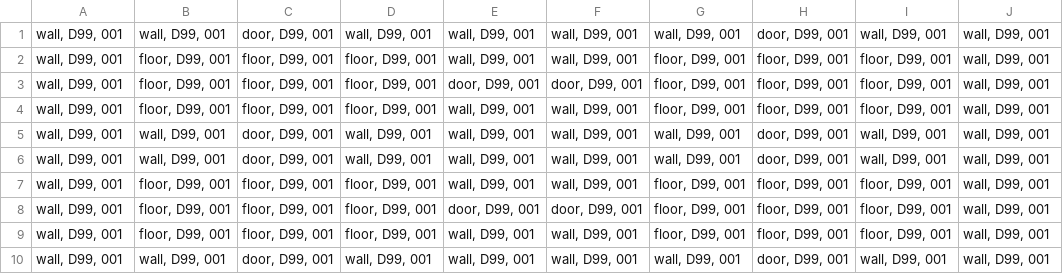
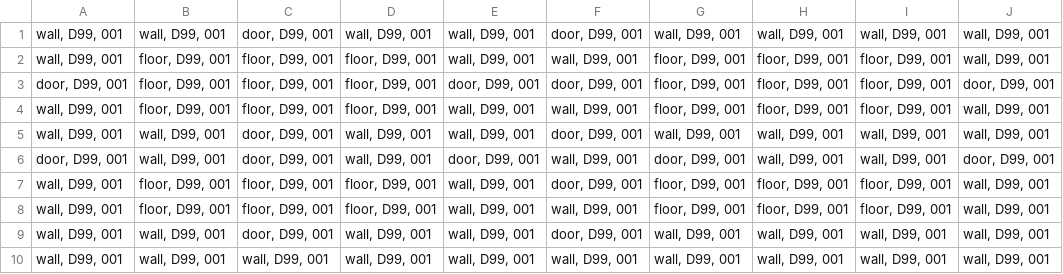
Before and after one commit to r4ptur3x/heavyArmor, a CSV file: maps/gitHubMapTestSmall.csv, drawn as a sheet.

Commit message:
Remake small map with merged shared walls and doors

```diff
--- a/maps/gitHubMapTestSmall.csv
+++ b/maps/gitHubMapTestSmall.csv
@@ -1,10 +1,10 @@
-"wall, D99, 001","wall, D99, 001","door, D99, 001","wall, D99, 001","wall, D99, 001","wall, D99, 001","wall, D99, 001","door, D99, 001","wall, D99, 001","wall, D99, 001"
+"wall, D99, 001","wall, D99, 001","door, D99, 001","wall, D99, 001","wall, D99, 001","door, D99, 001","wall, D99, 001","wall, D99, 001","wall, D99, 001","wall, D99, 001"
 "wall, D99, 001","floor, D99, 001","floor, D99, 001","floor, D99, 001","wall, D99, 001","wall, D99, 001","floor, D99, 001","floor, D99, 001","floor, D99, 001","wall, D99, 001"
-"wall, D99, 001","floor, D99, 001","floor, D99, 001","floor, D99, 001","door, D99, 001","door, D99, 001","floor, D99, 001","floor, D99, 001","floor, D99, 001","wall, D99, 001"
+"door, D99, 001","floor, D99, 001","floor, D99, 001","floor, D99, 001","door, D99, 001","door, D99, 001","floor, D99, 001","floor, D99, 001","floor, D99, 001","door, D99, 001"
 "wall, D99, 001","floor, D99, 001","floor, D99, 001","floor, D99, 001","wall, D99, 001","wall, D99, 001","floor, D99, 001","floor, D99, 001","floor, D99, 001","wall, D99, 001"
-"wall, D99, 001","wall, D99, 001","door, D99, 001","wall, D99, 001","wall, D99, 001","wall, D99, 001","wall, D99, 001","door, D99, 001","wall, D99, 001","wall, D99, 001"
-"wall, D99, 001","wall, D99, 001","door, D99, 001","wall, D99, 001","wall, D99, 001","wall, D99, 001","wall, D99, 001","door, D99, 001","wall, D99, 001","wall, D99, 001"
+"wall, D99, 001","wall, D99, 001","door, D99, 001","wall, D99, 001","wall, D99, 001","door, D99, 001","wall, D99, 001","wall, D99, 001","wall, D99, 001","wall, D99, 001"
+"door, D99, 001","wall, D99, 001","door, D99, 001","wall, D99, 001","door, D99, 001","wall, D99, 001","door, D99, 001","wall, D99, 001","wall, D99, 001","door, D99, 001"
+"wall, D99, 001","floor, D99, 001","floor, D99, 001","floor, D99, 001","wall, D99, 001","door, D99, 001","floor, D99, 001","floor, D99, 001","floor, D99, 001","wall, D99, 001"
 "wall, D99, 001","floor, D99, 001","floor, D99, 001","floor, D99, 001","wall, D99, 001","wall, D99, 001","floor, D99, 001","floor, D99, 001","floor, D99, 001","wall, D99, 001"
-"wall, D99, 001","floor, D99, 001","floor, D99, 001","floor, D99, 001","door, D99, 001","door, D99, 001","floor, D99, 001","floor, D99, 001","floor, D99, 001","wall, D99, 001"
-"wall, D99, 001","floor, D99, 001","floor, D99, 001","floor, D99, 001","wall, D99, 001","wall, D99, 001","floor, D99, 001","floor, D99, 001","floor, D99, 001","wall, D99, 001"
-"wall, D99, 001","wall, D99, 001","door, D99, 001","wall, D99, 001","wall, D99, 001","wall, D99, 001","wall, D99, 001","door, D99, 001","wall, D99, 001","wall, D99, 001"
+"wall, D99, 001","wall, D99, 001","door, D99, 001","wall, D99, 001","wall, D99, 001","door, D99, 001","wall, D99, 001","wall, D99, 001","wall, D99, 001","wall, D99, 001"
+"wall, D99, 001","wall, D99, 001","wall, D99, 001","wall, D99, 001","wall, D99, 001","wall, D99, 001","wall, D99, 001","wall, D99, 001","wall, D99, 001","wall, D99, 001"
```
